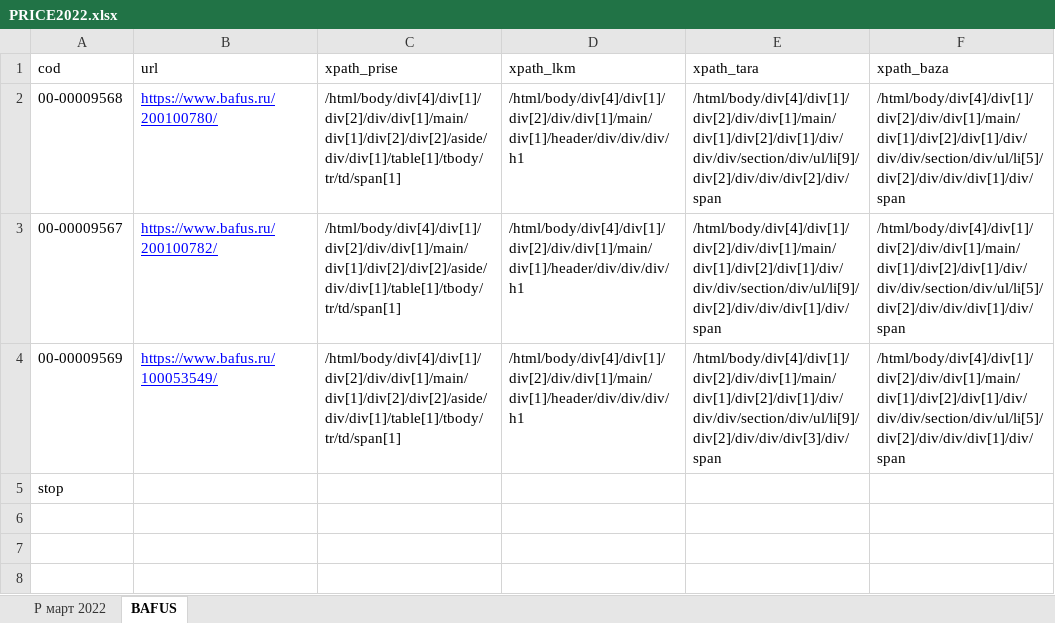
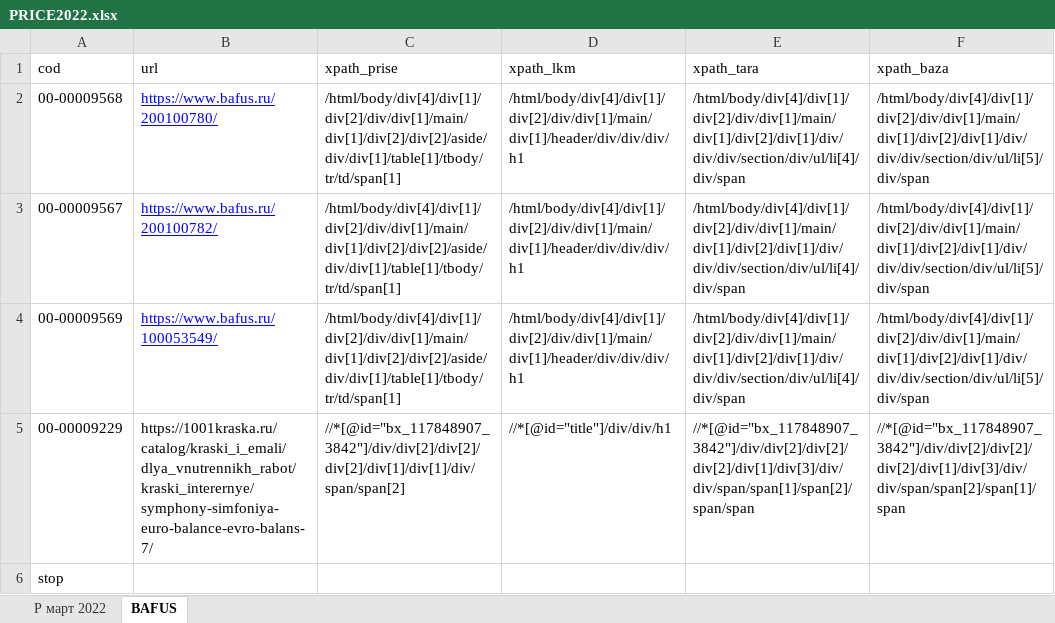
Before and after one commit to Oleg667/Parser2, an Excel workbook: PRICE2022.xlsx, sheet BAFUS, drawn as a sheet; values as stored, in another font and other column widths than the file's, no borders; the diff names each change by its address in the sheet, - before the commit and + after, or states it on an @@ line.

```diff
--- a/PRICE2022.xlsx (sheet BAFUS)
+++ b/PRICE2022.xlsx (sheet BAFUS)
-E2 (xpath_tara): /html/body/div[4]/div[1]/div[2]/div/div[1]/main/div[1]/div[2]/div[1]/div/div/div/section/div/ul/li[9]/div[2]/div/div/div[2]/div/span
+E2 (xpath_tara): /html/body/div[4]/div[1]/div[2]/div/div[1]/main/div[1]/div[2]/div[1]/div/div/div/section/div/ul/li[4]/div/span
-F2:F4 (xpath_baza): /html/body/div[4]/div[1]/div[2]/div/div[1]/main/div[1]/div[2]/div[1]/div/div/div/section/div/ul/li[5]/div[2]/div/div/div[1]/div/span
+F2:F4 (xpath_baza): /html/body/div[4]/div[1]/div[2]/div/div[1]/main/div[1]/div[2]/div[1]/div/div/div/section/div/ul/li[5]/div/span
-E3 (xpath_tara): /html/body/div[4]/div[1]/div[2]/div/div[1]/main/div[1]/div[2]/div[1]/div/div/div/section/div/ul/li[9]/div[2]/div/div/div[1]/div/span
+E3 (xpath_tara): /html/body/div[4]/div[1]/div[2]/div/div[1]/main/div[1]/div[2]/div[1]/div/div/div/section/div/ul/li[4]/div/span
-E4 (xpath_tara): /html/body/div[4]/div[1]/div[2]/div/div[1]/main/div[1]/div[2]/div[1]/div/div/div/section/div/ul/li[9]/div[2]/div/div/div[3]/div/span
+E4 (xpath_tara): /html/body/div[4]/div[1]/div[2]/div/div[1]/main/div[1]/div[2]/div[1]/div/div/div/section/div/ul/li[4]/div/span
+row 5: 00-00009229 | https://1001kraska.ru/catalog/kraski_i_emali/dlya_vnutrennikh_rabot/kraski_interernye/symphony-simfoniya-euro-balance-evro-balans-7/ | //*[@id="bx_117848907_3842"]/div/div[2]/div[2]/div[2]/div[1]/div[1]/div/span/span[2] | //*[@id="title"]/div/div/h1 | //*[@id="bx_117848907_3842"]/div/div[2]/div[2]/div[2]/div[1]/div[3]/div/div/span/span[1]/span[2]/span/span | //*[@id="bx_117848907_3842"]/div/div[2]/div[2]/div[2]/div[1]/div[3]/div/div/span/span[2]/span[1]/span
```
Also changed, not shown: 1 other file.
